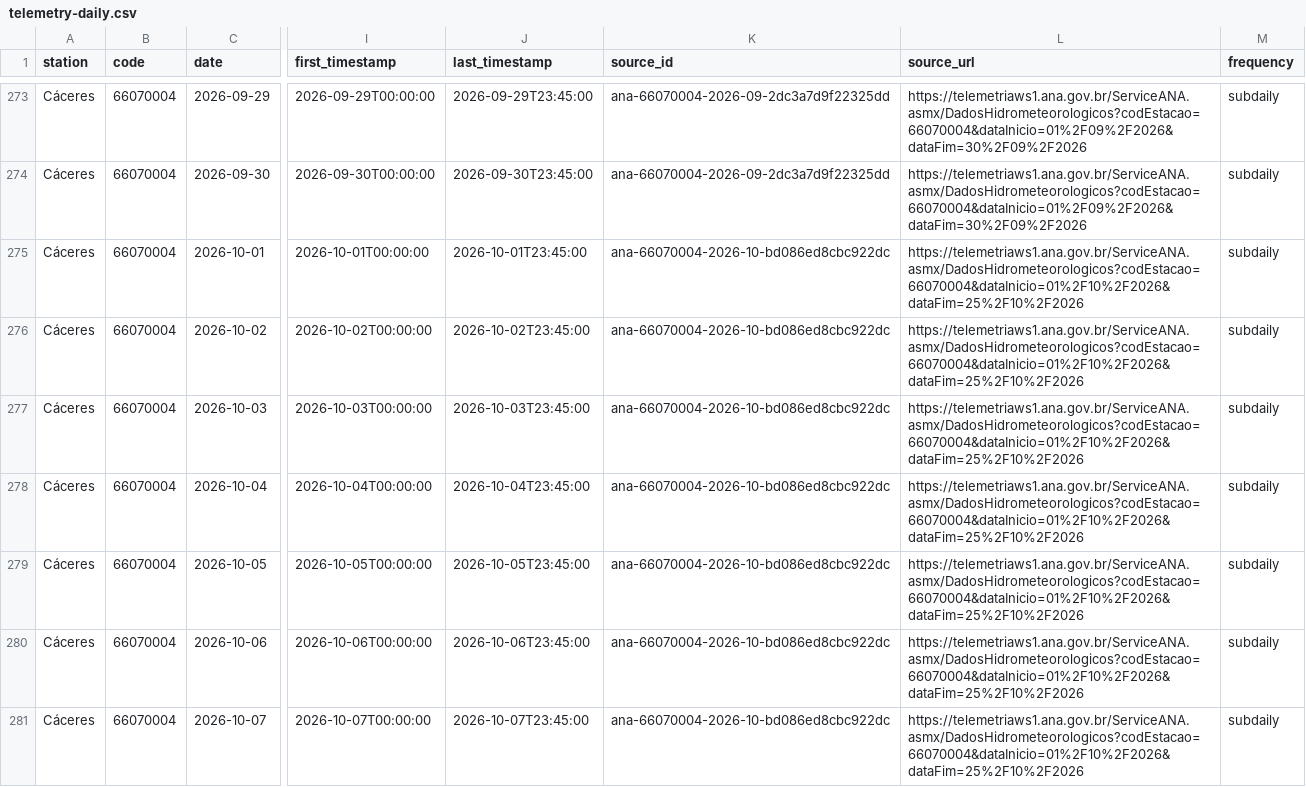
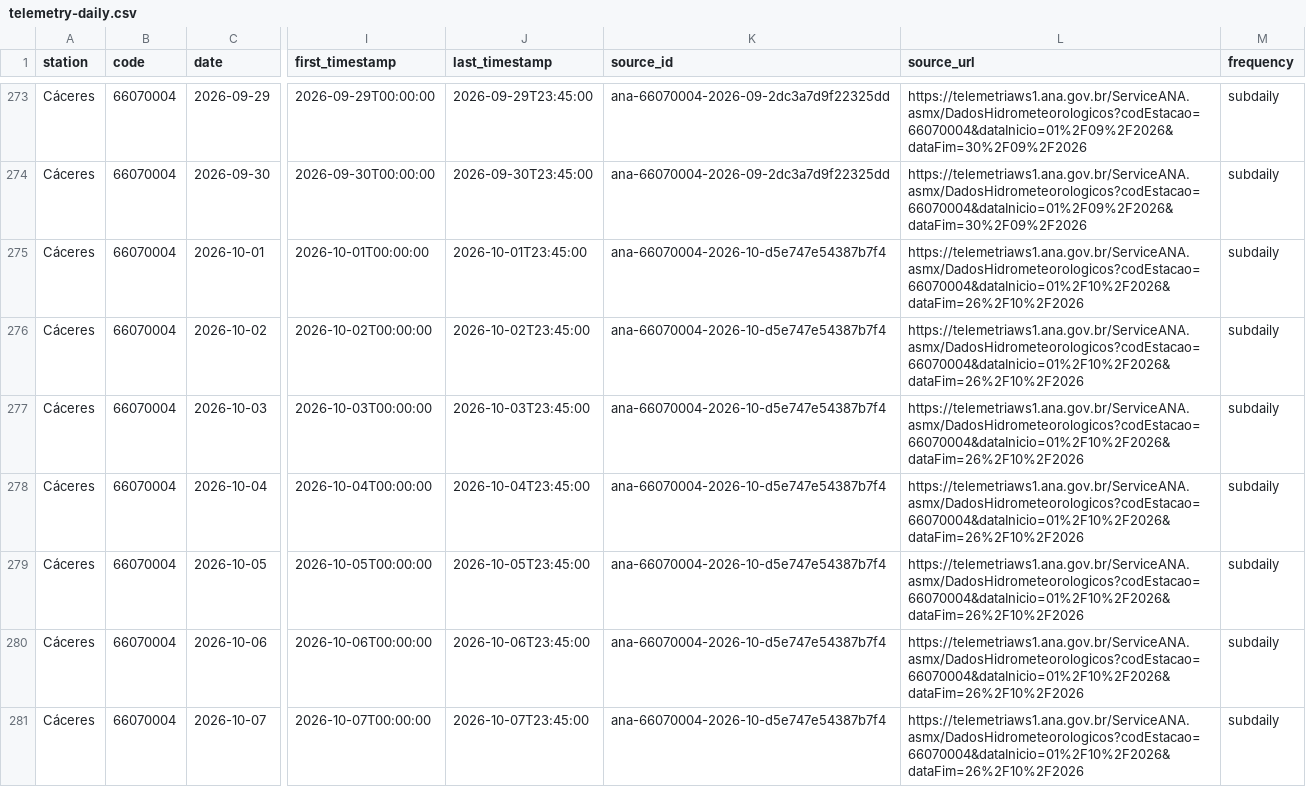
Before and after one commit to ernandes-sobreira/cota-rio-paraguai, a CSV file: data/telemetry-daily.csv, drawn as a sheet; only a part is shown, gaps mark what is left out; the diff covers the shown part only; the diff names each change by its address in the sheet, - before the commit and + after, or states it on an @@ line.

```diff
--- a/data/telemetry-daily.csv
+++ b/data/telemetry-daily.csv
-K275:K281 (source_id): ana-66070004-2026-10-bd086ed8cbc922dc
+K275:K281 (source_id): ana-66070004-2026-10-d5e747e54387b7f4
-L275:L281 (source_url): https://telemetriaws1.ana.gov.br/ServiceANA.asmx/DadosHidrometeorologicos?codEstacao=66070004&dataInicio=01%2F10%2F2026&dataFim=25%2F10%2F2026
+L275:L281 (source_url): https://telemetriaws1.ana.gov.br/ServiceANA.asmx/DadosHidrometeorologicos?codEstacao=66070004&dataInicio=01%2F10%2F2026&dataFim=26%2F10%2F2026
```
Also changed, not shown: 2 added rows and 99 edited cells elsewhere in this file, 5 other files.
